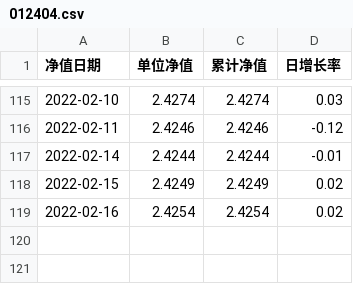
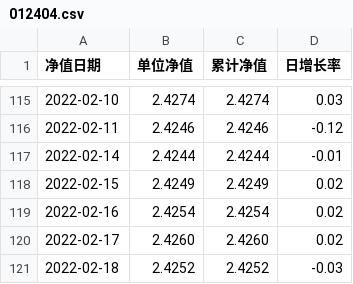
Before and after one commit to BinGoh98/FundAnalysis, a CSV file: data/012404.csv, drawn as a sheet; only a part is shown, gaps mark what is left out.

```diff
--- a/data/012404.csv
+++ b/data/012404.csv
@@ -119 +119,3 @@
 2022-02-16,2.4254,2.4254,0.02
+2022-02-17,2.4260,2.4260,0.02
+2022-02-18,2.4252,2.4252,-0.03
```
Also changed, not shown: 16 other files.
